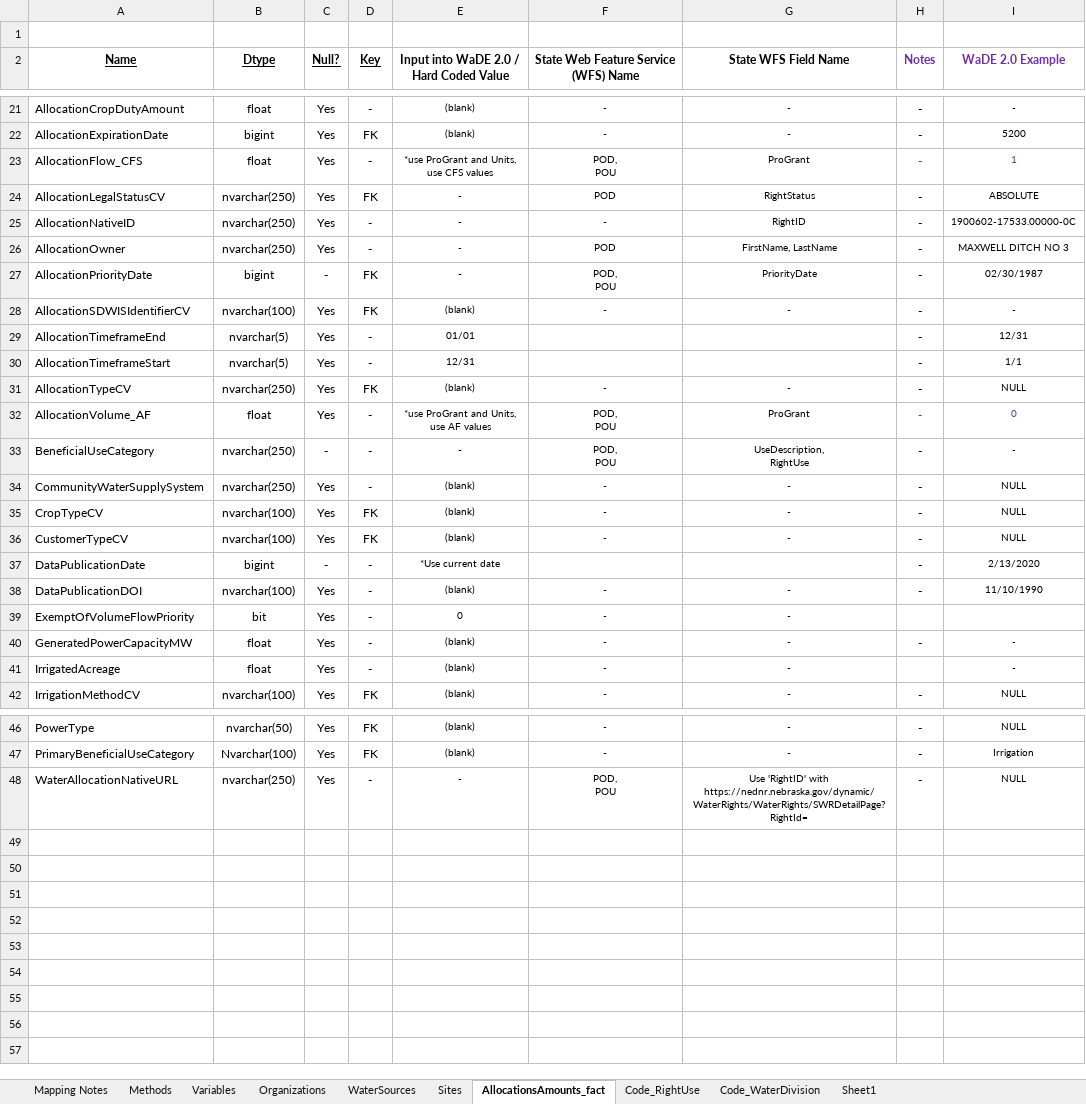
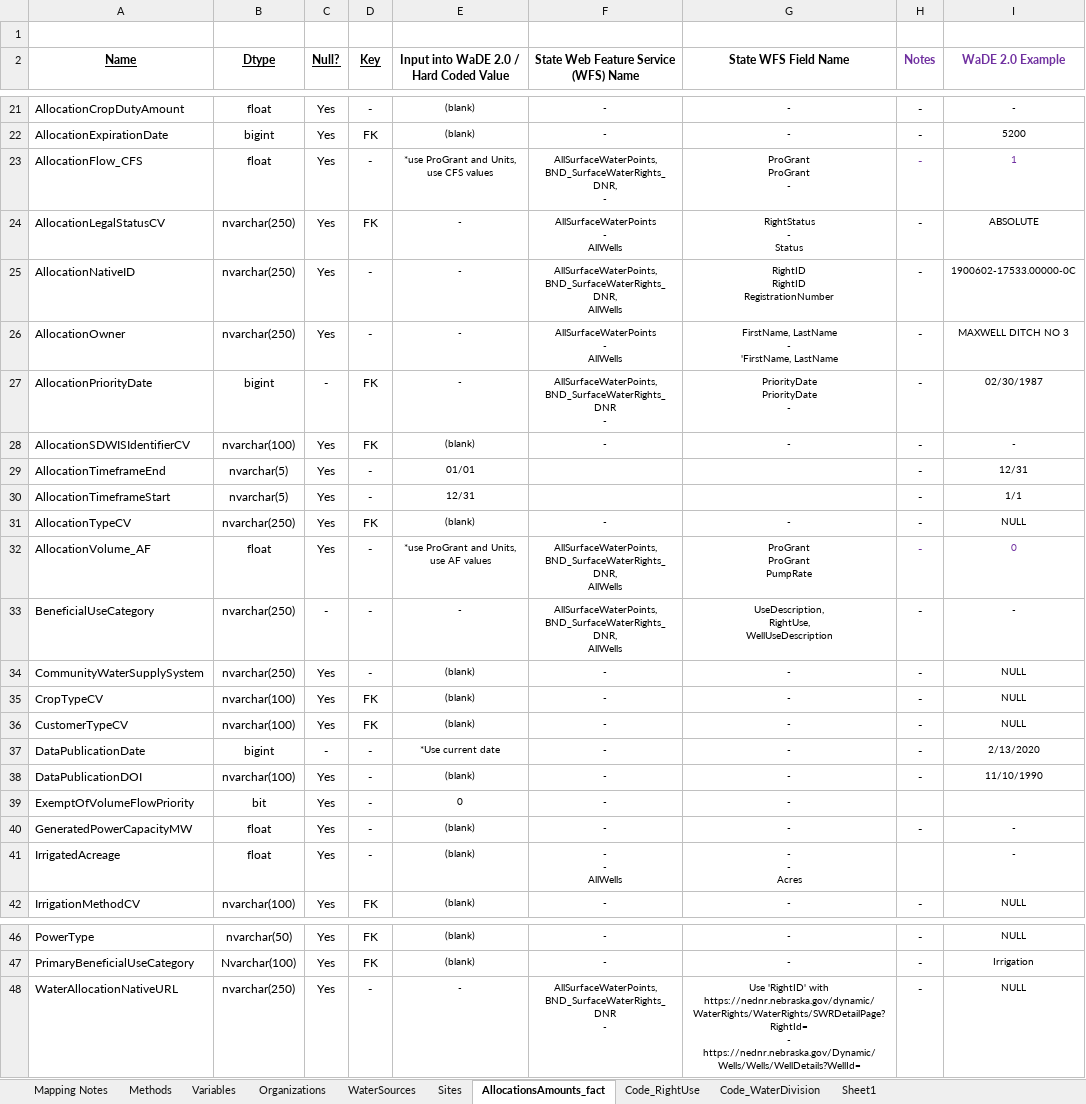
Before and after one commit to WSWCWaterDataExchange/MappingStatesDataToWaDE2.0, an Excel workbook: Nebraska/WaterAllocation/NEwr_Allocation Schema Mapping to WaDE.xlsx, sheet AllocationsAmounts_fact, drawn as a sheet; only a part is shown, gaps mark what is left out; values as stored, in another font and other column widths than the file's, no borders; ↵ is a line break in a cell; the diff names each change by its address in the sheet, - before the commit and + after, or states it on an @@ line.

Commit message:
NEwr update
- included AllWells groundwater POD data
- updated DataAssesmentScript to use new format
- included figures to ReadMe

```diff
--- a/Nebraska/WaterAllocation/NEwr_Allocation Schema Mapping to WaDE.xlsx (sheet AllocationsAmounts_fact)
+++ b/Nebraska/WaterAllocation/NEwr_Allocation Schema Mapping to WaDE.xlsx (sheet AllocationsAmounts_fact)
-F23: POD, ↵ POU
+F23: AllSurfaceWaterPoints, ↵ BND_SurfaceWaterRights_DNR, ↵ -
-G23 (State WFS Field Name): ProGrant
+G23 (State WFS Field Name): ProGrant ↵ ProGrant ↵ -
-F24: POD
+F24: AllSurfaceWaterPoints ↵ - ↵ AllWells
-G24 (State WFS Field Name): RightStatus
+G24 (State WFS Field Name): RightStatus ↵ - ↵ Status
-F25: -
+F25: AllSurfaceWaterPoints, ↵ BND_SurfaceWaterRights_DNR, ↵ AllWells
-G25 (State WFS Field Name): RightID
+G25 (State WFS Field Name): RightID ↵ RightID ↵ RegistrationNumber
-F26: POD
+F26: AllSurfaceWaterPoints ↵ - ↵ AllWells
-G26 (State WFS Field Name): FirstName, LastName
+G26 (State WFS Field Name): FirstName, LastName ↵ - ↵ 'FirstName, LastName
-F27: POD, ↵ POU
+F27: AllSurfaceWaterPoints, ↵ BND_SurfaceWaterRights_DNR ↵ -
-G27 (State WFS Field Name): PriorityDate
+G27 (State WFS Field Name): PriorityDate ↵ PriorityDate ↵ -
-F32:F33: POD, ↵ POU
+F32:F33: AllSurfaceWaterPoints, ↵ BND_SurfaceWaterRights_DNR, ↵ AllWells
-G32 (State WFS Field Name): ProGrant
+G32 (State WFS Field Name): ProGrant ↵ ProGrant ↵ PumpRate
-G33 (State WFS Field Name): UseDescription, ↵ RightUse
+G33 (State WFS Field Name): UseDescription, ↵ RightUse, ↵ WellUseDescription
-F37: (empty)
+F37: -
-G37 (State WFS Field Name): (empty)
+G37 (State WFS Field Name): -
-F41: -
+F41: - ↵ - ↵ AllWells
-G41 (State WFS Field Name): -
+G41 (State WFS Field Name): - ↵ - ↵ Acres
-F48: POD, ↵ POU
+F48: AllSurfaceWaterPoints, ↵ BND_SurfaceWaterRights_DNR ↵ -
-G48 (State WFS Field Name): …with https://nednr.nebraska.gov/dynamic/WaterRights/WaterRights/SWRDetailPage?RightId=
+G48 (State WFS Field Name): …with https://nednr.nebraska.gov/dynamic/WaterRights/WaterRights/SWRDetailPage?RightId= ↵ - ↵ https://nednr.nebraska.gov/Dynamic/Wells/Wells/WellDetails?WellId=
```
Also changed, not shown: sheet Sites, sheet Organizations, sheet Mapping Notes, sheet WaterSources, sheet Methods, 14 other files.
